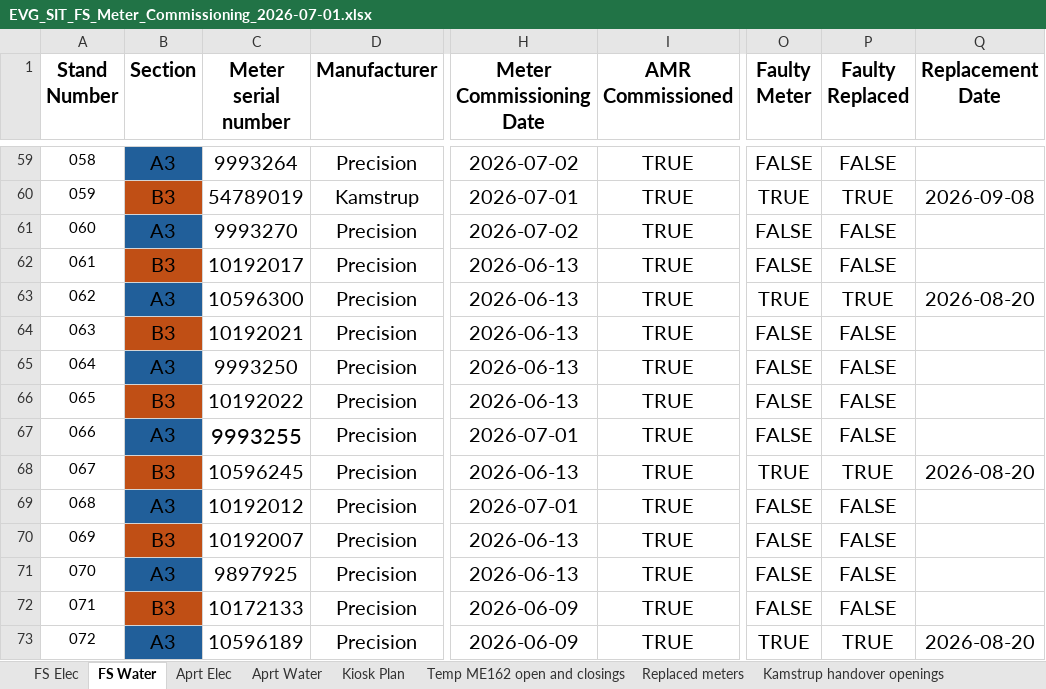
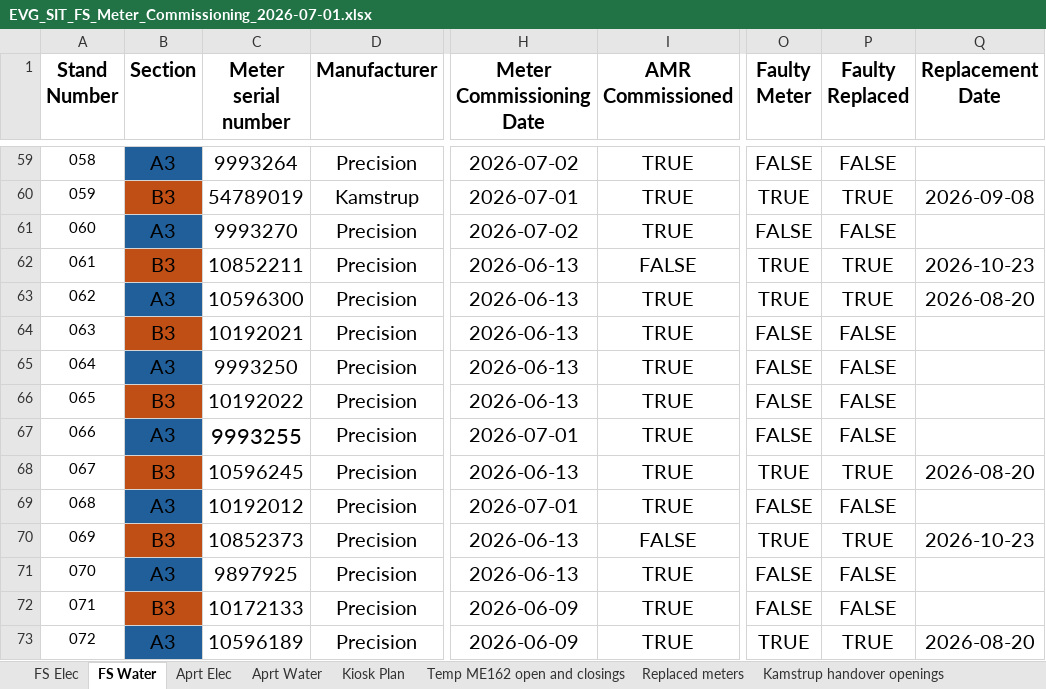
Before and after one commit to ruanvanheerden97/EVGSitariProject, an Excel workbook: EVG_SIT_FS_Meter_Commissioning_2026-07-01.xlsx, sheet FS Water, drawn as a sheet; only a part is shown, gaps mark what is left out; values as stored, in another font and other column widths than the file's, no borders; conditional formats not drawn; the diff names each change by its address in the sheet, - before the commit and + after, or states it on an @@ line.

Commit message:
Water meters replaced, elec AMR installed unit 63

```diff
--- a/EVG_SIT_FS_Meter_Commissioning_2026-07-01.xlsx (sheet FS Water)
+++ b/EVG_SIT_FS_Meter_Commissioning_2026-07-01.xlsx (sheet FS Water)
-C62 (Meter serial number): 10192017
+C62 (Meter serial number): 10852211
-I62 (AMR Commissioned): TRUE
+I62 (AMR Commissioned): FALSE
-O62 (Faulty Meter): FALSE
+O62 (Faulty Meter): TRUE
-P62 (Faulty Replaced): FALSE
+P62 (Faulty Replaced): TRUE
-Q62 (Replacement Date): (empty)
+Q62 (Replacement Date): 2026-10-23
-C70 (Meter serial number): 10192007
+C70 (Meter serial number): 10852373
-I70 (AMR Commissioned): TRUE
+I70 (AMR Commissioned): FALSE
-O70 (Faulty Meter): FALSE
+O70 (Faulty Meter): TRUE
-P70 (Faulty Replaced): FALSE
+P70 (Faulty Replaced): TRUE
-Q70 (Replacement Date): (empty)
+Q70 (Replacement Date): 2026-10-23
```
Also changed, not shown: sheet Replaced meters, sheet FS Elec.
